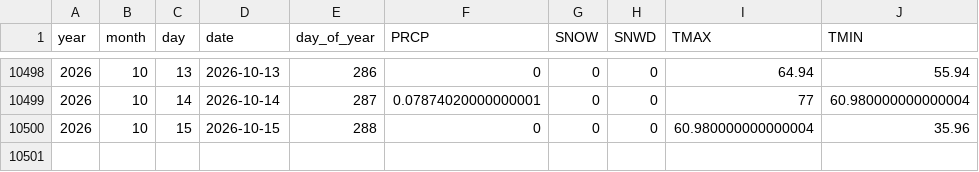
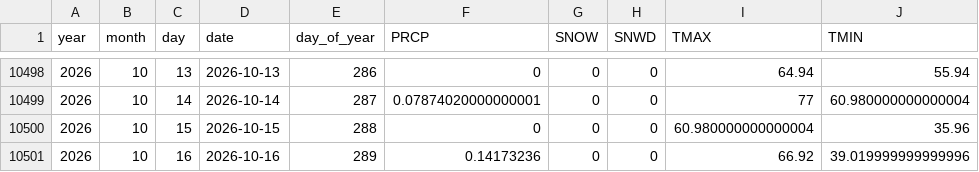
Before and after one commit to Colinifer/weather, a CSV file: data/GHCN_USW00094720.csv, drawn as a sheet; only a part is shown, gaps mark what is left out; the diff names each change by its address in the sheet, - before the commit and + after, or states it on an @@ line.

```diff
--- a/data/GHCN_USW00094720.csv
+++ b/data/GHCN_USW00094720.csv
+row 10501: 2026 | 10 | 16 | 2026-10-16 | 289 | 0.14173236 | 0 | 0 | 66.92 | 39.019999999999996
```
Also changed, not shown: data/GHCN_USW00012849.csv, data/GHCN_USW00054734.csv, 21 other files.
